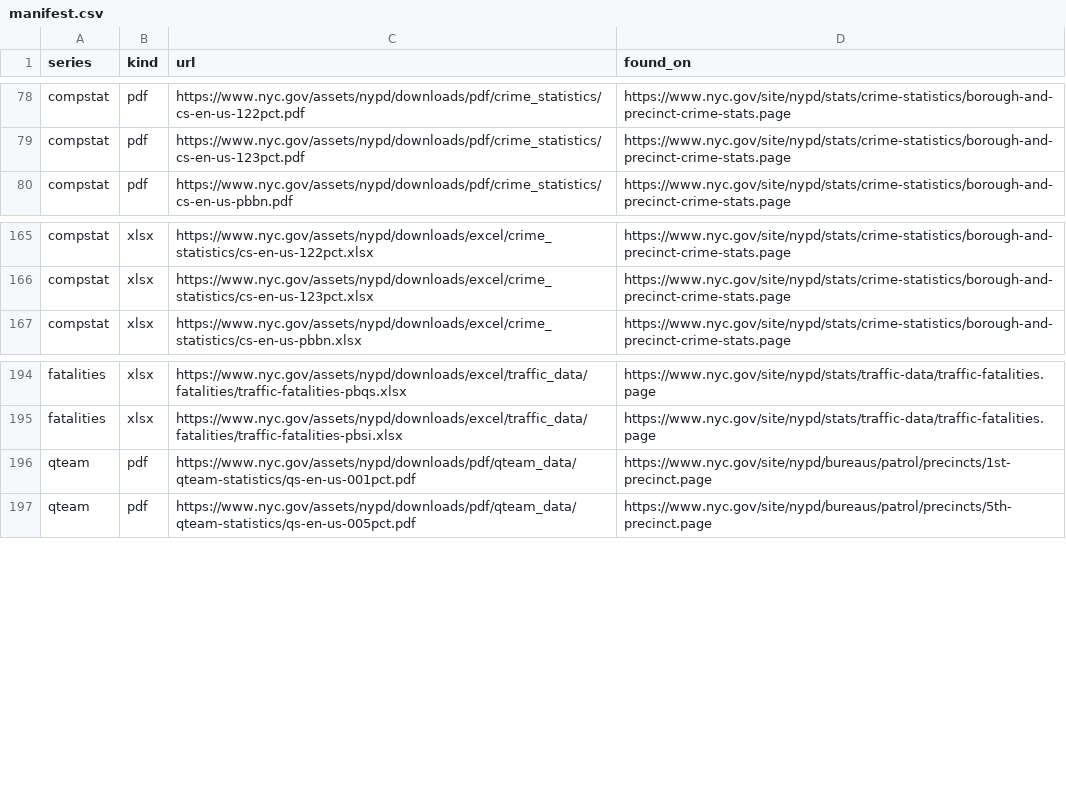
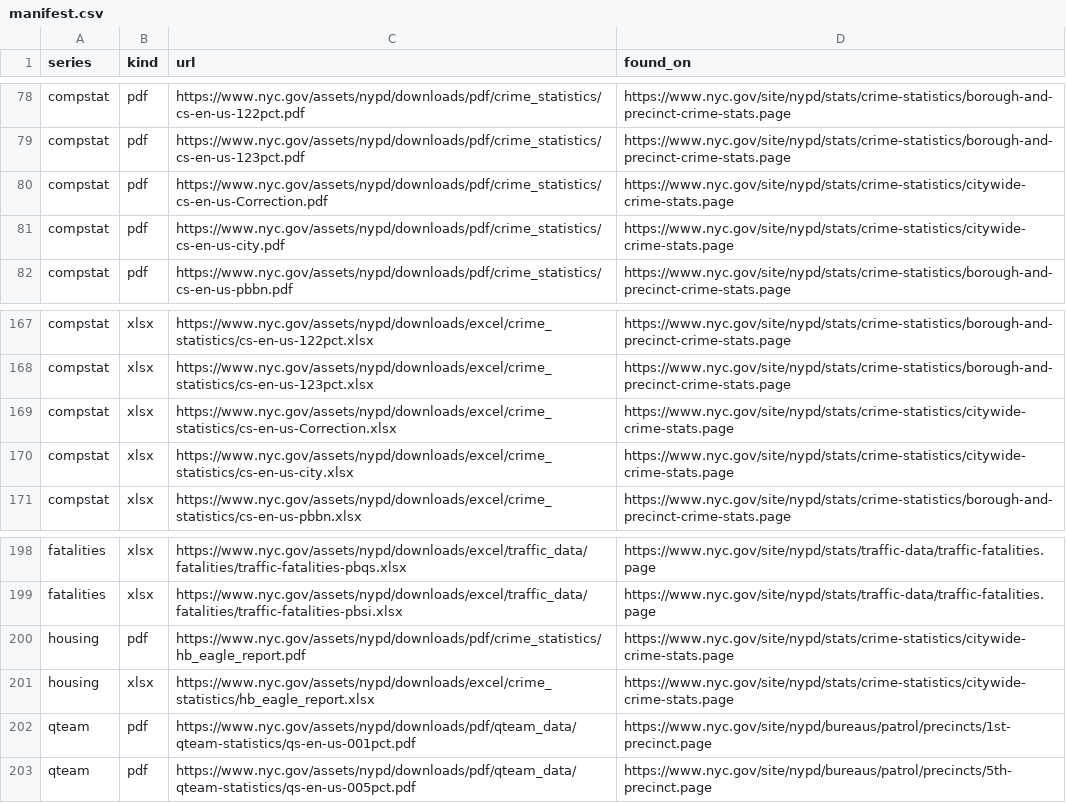
Before and after one commit to BetaNYC/nypd-weekly-archive, a CSV file: manifest.csv, drawn as a sheet; only a part is shown, gaps mark what is left out; the diff names each change by its address in the sheet, - before the commit and + after, or states it on an @@ line.

```diff
--- a/manifest.csv
+++ b/manifest.csv
+row 80: compstat | pdf | https://www.nyc.gov/assets/nypd/downloads/pdf/crime_statistics/cs-en-us-Correction.pdf | https://www.nyc.gov/site/nypd/stats/crime-statistics/citywide-crime-stats.page
+row 81: compstat | pdf | https://www.nyc.gov/assets/nypd/downloads/pdf/crime_statistics/cs-en-us-city.pdf | https://www.nyc.gov/site/nypd/stats/crime-statistics/citywide-crime-stats.page
+row 169: compstat | xlsx | https://www.nyc.gov/assets/nypd/downloads/excel/crime_statistics/cs-en-us-Correction.xlsx | https://www.nyc.gov/site/nypd/stats/crime-statistics/citywide-crime-stats.page
+row 170: compstat | xlsx | https://www.nyc.gov/assets/nypd/downloads/excel/crime_statistics/cs-en-us-city.xlsx | https://www.nyc.gov/site/nypd/stats/crime-statistics/citywide-crime-stats.page
+row 200: housing | pdf | https://www.nyc.gov/assets/nypd/downloads/pdf/crime_statistics/hb_eagle_report.pdf | https://www.nyc.gov/site/nypd/stats/crime-statistics/citywide-crime-stats.page
+row 201: housing | xlsx | https://www.nyc.gov/assets/nypd/downloads/excel/crime_statistics/hb_eagle_report.xlsx | https://www.nyc.gov/site/nypd/stats/crime-statistics/citywide-crime-stats.page
```
Also changed, not shown: 4 other files.
